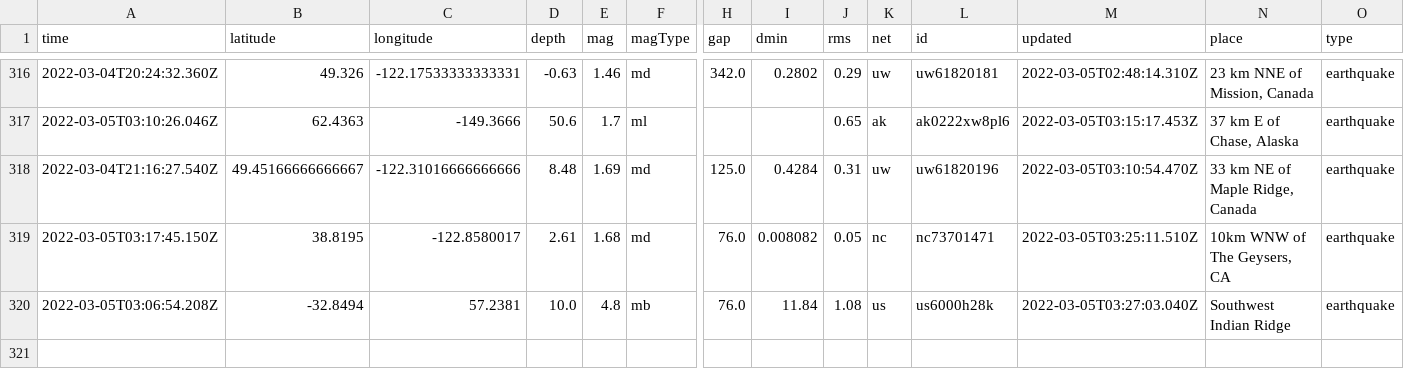
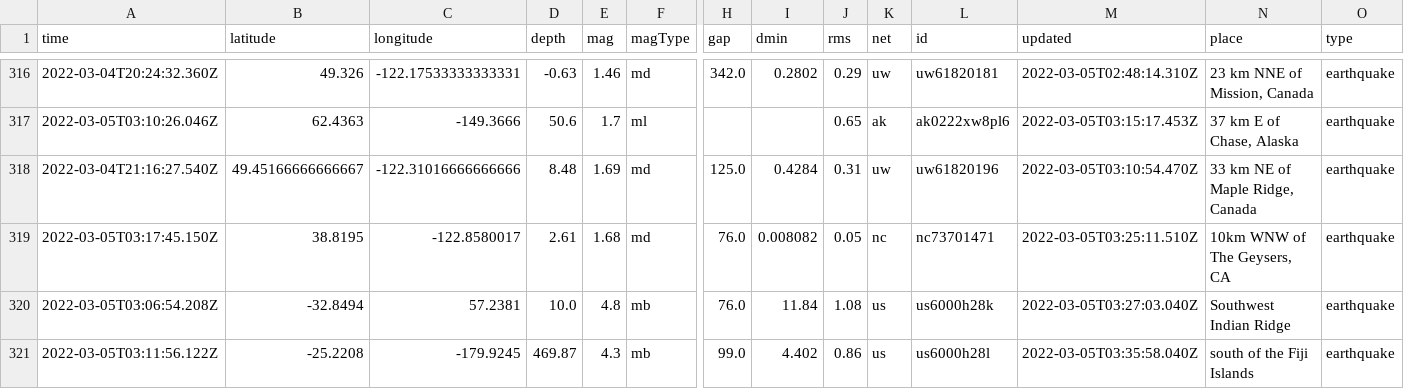
Before and after one commit to sahanasjay/nicar-22-git-actions, a CSV file: usgs_main.csv, drawn as a sheet; only a part is shown, gaps mark what is left out; rows hold the shown columns only; the diff names each change by its address in the sheet, - before the commit and + after, or states it on an @@ line.

```diff
--- a/usgs_main.csv
+++ b/usgs_main.csv
+row 321: 2022-03-05T03:11:56.122Z | -25.2208 | -179.9245 | 469.87 | 4.3 | mb | 99.0 | 4.402 | 0.86 | us | us6000h28l | 2022-03-05T03:35:58.040Z | south of the Fiji Islands | earthquake
```
